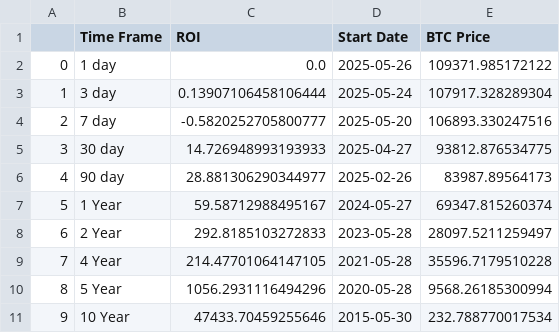
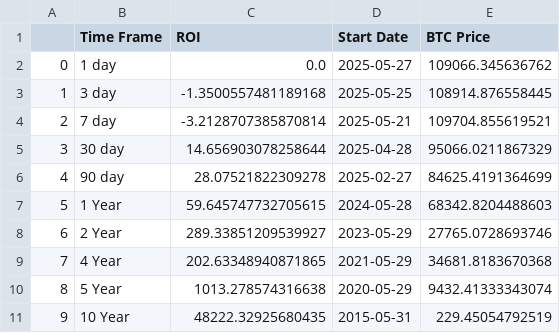
Before and after one commit to SecretSatoshis/Bitcoin-Report-Library, a CSV file: csv/roi_table.csv, drawn as a sheet.

```diff
--- a/csv/roi_table.csv
+++ b/csv/roi_table.csv
@@ -1,11 +1,11 @@
 ,Time Frame,ROI,Start Date,BTC Price
-0,1 day,0.0,2025-05-26,109371.985172122
-1,3 day,0.13907106458106444,2025-05-24,107917.328289304
-2,7 day,-0.5820252705800777,2025-05-20,106893.330247516
-3,30 day,14.726948993193933,2025-04-27,93812.876534775
-4,90 day,28.881306290344977,2025-02-26,83987.89564173
-5,1 Year,59.58712988495167,2024-05-27,69347.815260374
-6,2 Year,292.8185103272833,2023-05-28,28097.5211259497
-7,4 Year,214.47701064147105,2021-05-28,35596.7179510228
-8,5 Year,1056.2931116494296,2020-05-28,9568.26185300994
-9,10 Year,47433.70459255646,2015-05-30,232.788770017534
+0,1 day,0.0,2025-05-27,109066.345636762
+1,3 day,-1.3500557481189168,2025-05-25,108914.876558445
+2,7 day,-3.2128707385870814,2025-05-21,109704.855619521
+3,30 day,14.656903078258644,2025-04-28,95066.0211867329
+4,90 day,28.07521822309278,2025-02-27,84625.4191364699
+5,1 Year,59.645747732705615,2024-05-28,68342.8204488603
+6,2 Year,289.33851209539927,2023-05-29,27765.0728693746
+7,4 Year,202.63348940871865,2021-05-29,34681.8183670368
+8,5 Year,1013.278574316638,2020-05-29,9432.41333343074
+9,10 Year,48222.32925680435,2015-05-31,229.45054792519
```
Also changed, not shown: csv/monthly_heatmap_data.csv, csv/weekly_bitcoin_recap_mtd_return_comparison.csv, 10 other files.
